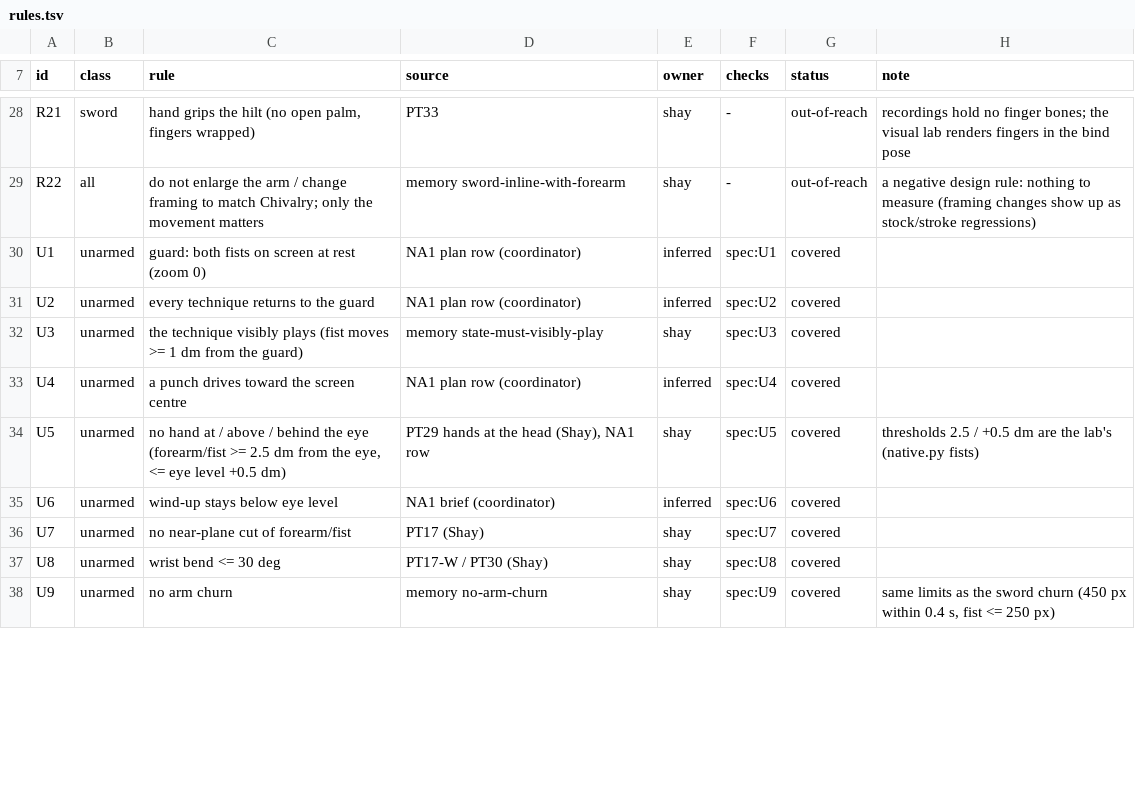
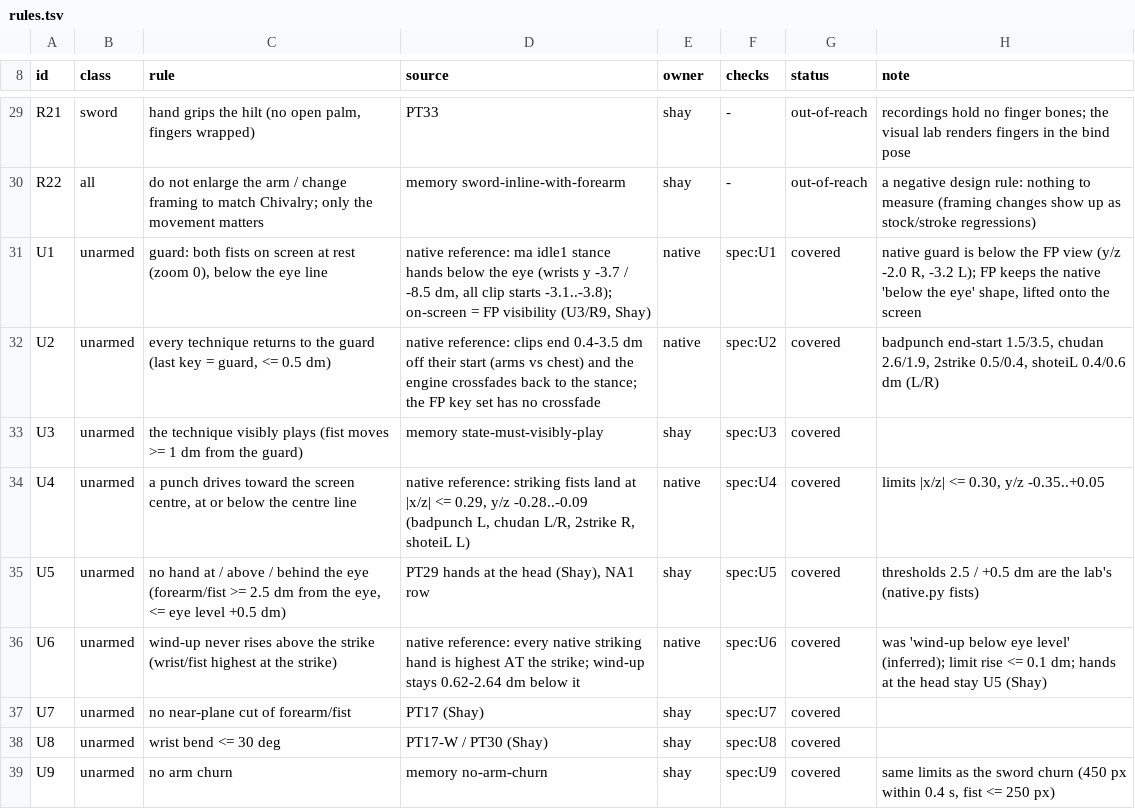
Before and after one commit to shaylanger/Kenshi-Stobe-Custom, a TSV file: components/KenshiFP/animlab/taste/rules.tsv, drawn as a sheet; only a part is shown, gaps mark what is left out; the diff covers the shown part only.

```diff
--- a/components/KenshiFP/animlab/taste/rules.tsv
+++ b/components/KenshiFP/animlab/taste/rules.tsv
@@ -29,8 +30,8 @@ R21	sword	hand grips the hilt (no open palm, fingers wrapped)	PT33	shay	-	out-of
 R22	all	do not enlarge the arm / change framing to match Chivalry; only the movement matters	memory sword-inline-with-forearm	shay	-	out-of-reach	a negative design rule: nothing to measure (framing changes show up as stock/stroke regressions)
-U1	unarmed	guard: both fists on screen at rest (zoom 0)	NA1 plan row (coordinator)	inferred	spec:U1	covered
-U2	unarmed	every technique returns to the guard	NA1 plan row (coordinator)	inferred	spec:U2	covered
+U1	unarmed	guard: both fists on screen at rest (zoom 0), below the eye line	native reference: ma idle1 stance hands below the eye (wrists y -3.7 / -8.5 dm, all clip starts -3.1..-3.8); on-screen = FP visibility (U3/R9, Shay)	native	spec:U1	covered	native guard is below the FP view (y/z -2.0 R, -3.2 L); FP keeps the native 'below the eye' shape, lifted onto the screen
+U2	unarmed	every technique returns to the guard (last key = guard, <= 0.5 dm)	native reference: clips end 0.4-3.5 dm off their start (arms vs chest) and the engine crossfades back to the stance; the FP key set has no crossfade	native	spec:U2	covered	badpunch end-start 1.5/3.5, chudan 2.6/1.9, 2strike 0.5/0.4, shoteiL 0.4/0.6 dm (L/R)
 U3	unarmed	the technique visibly plays (fist moves >= 1 dm from the guard)	memory state-must-visibly-play	shay	spec:U3	covered
-U4	unarmed	a punch drives toward the screen centre	NA1 plan row (coordinator)	inferred	spec:U4	covered
+U4	unarmed	a punch drives toward the screen centre, at or below the centre line	native reference: striking fists land at |x/z| <= 0.29, y/z -0.28..-0.09 (badpunch L, chudan L/R, 2strike R, shoteiL L)	native	spec:U4	covered	limits |x/z| <= 0.30, y/z -0.35..+0.05
 U5	unarmed	no hand at / above / behind the eye (forearm/fist >= 2.5 dm from the eye, <= eye level +0.5 dm)	PT29 hands at the head (Shay), NA1 row	shay	spec:U5	covered	thresholds 2.5 / +0.5 dm are the lab's (native.py fists)
-U6	unarmed	wind-up stays below eye level	NA1 brief (coordinator)	inferred	spec:U6	covered
+U6	unarmed	wind-up never rises above the strike (wrist/fist highest at the strike)	native reference: every native striking hand is highest AT the strike; wind-up stays 0.62-2.64 dm below it	native	spec:U6	covered	was 'wind-up below eye level' (inferred); limit rise <= 0.1 dm; hands at the head stay U5 (Shay)
 U7	unarmed	no near-plane cut of forearm/fist	PT17 (Shay)	shay	spec:U7	covered
```
Also changed, not shown: 1 added row and 21 edited cells elsewhere in this file, components/KenshiFP/animlab/taste/taste.tsv, 1 other file.
